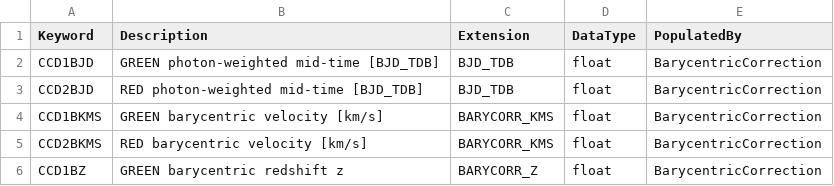
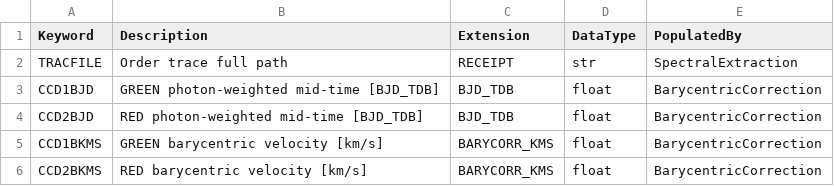
Before and after one commit to Keck-DataReductionPipelines/KPF-Pipeline, a CSV file: kpfpipe/data_models/config/L2-headers.csv, drawn as a sheet; only a part is shown; the shorter side is filled out with more unchanged rows; the diff names each change by its address in the sheet, - before the commit and + after, or states it on an @@ line.

```diff
--- a/kpfpipe/data_models/config/L2-headers.csv
+++ b/kpfpipe/data_models/config/L2-headers.csv
+row 2: TRACFILE | Order trace full path | RECEIPT | str | SpectralExtraction
```
Also changed, not shown: 5 other files.
